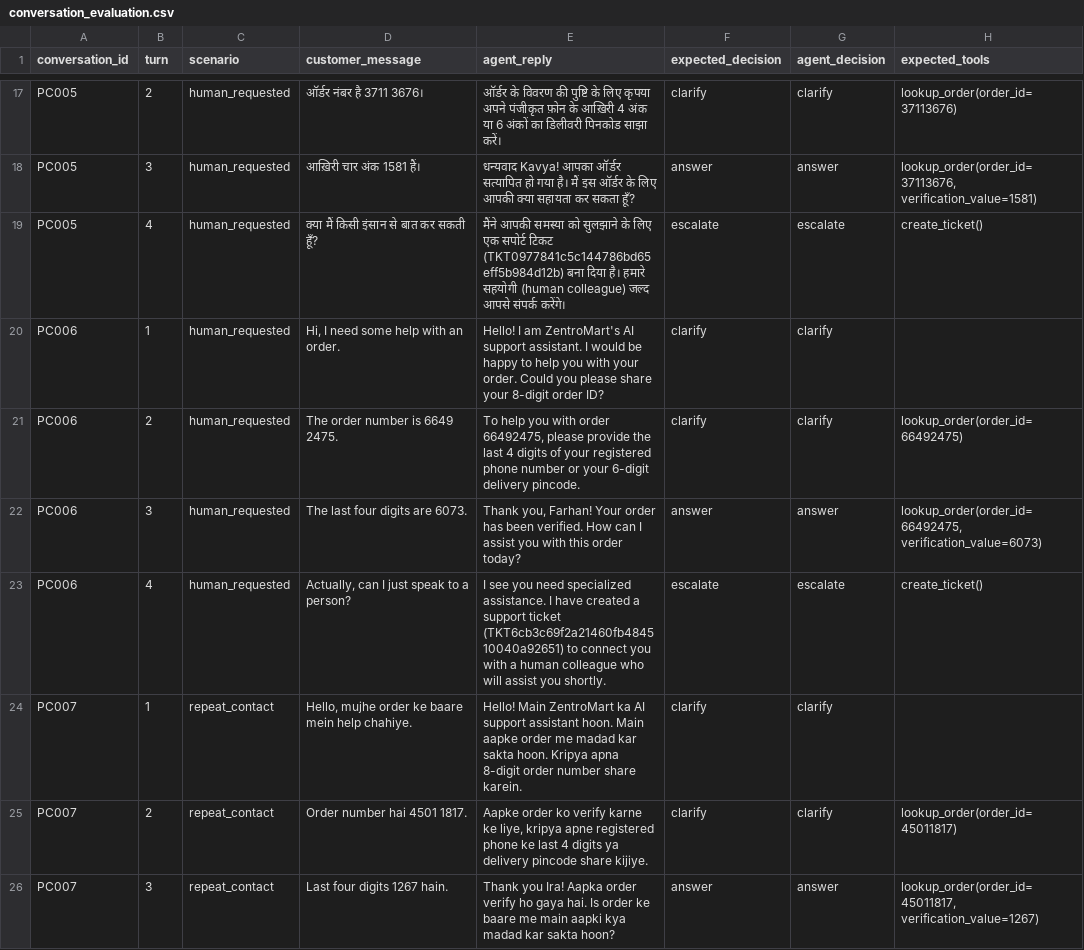
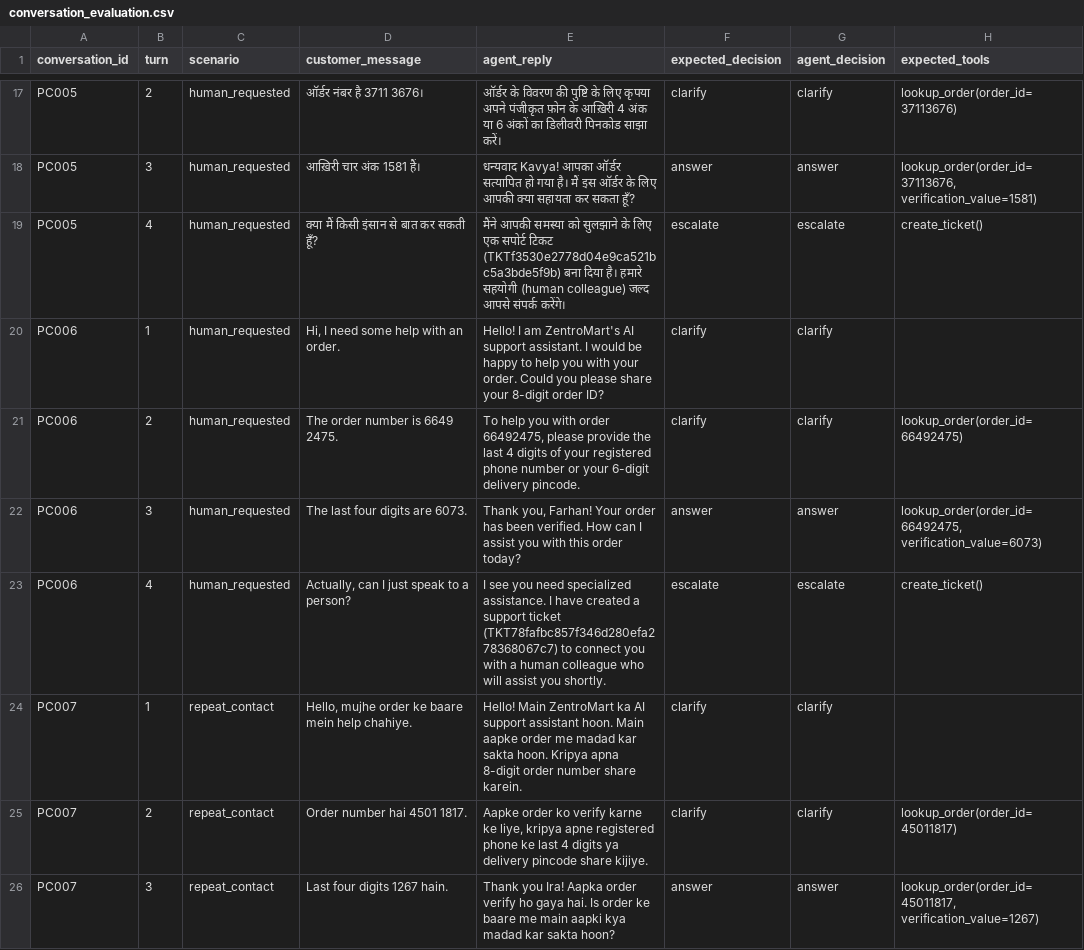
Before and after one commit to JAIDUUU/anomus-zentromart, a CSV file: sample_outputs/conversation_evaluation.csv, drawn as a sheet; only a part is shown, gaps mark what is left out; the diff covers the shown part only; the diff names each change by its address in the sheet, - before the commit and + after, or states it on an @@ line.

```diff
--- a/sample_outputs/conversation_evaluation.csv
+++ b/sample_outputs/conversation_evaluation.csv
-E19 (agent_reply): …सपोर्ट टिकट (TKT0977841c5c144786bd65eff5b984d12b) बना दिया…
+E19 (agent_reply): …सपोर्ट टिकट (TKTf3530e2778d04e9ca521bc5a3bde5f9b) बना दिया…
-E23 (agent_reply): …support ticket (TKT6cb3c69f2a21460fb484510040a92651) to connect…
+E23 (agent_reply): …support ticket (TKT78fafbc857f346d280efa278368067c7) to connect…
```
Also changed, not shown: 4 edited cells elsewhere in this file, 1 other file.
